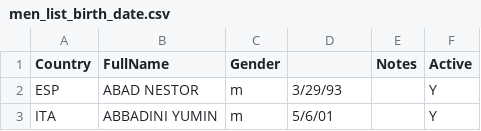
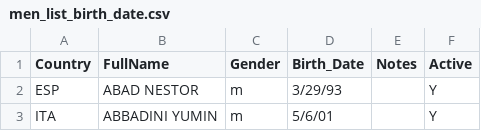
Before and after one commit to emcfalls/Sta440-Case-Study-2, a CSV file: cleaned data/men_list_birth_date.csv, drawn as a sheet; only a part is shown.

```diff
--- a/cleaned data/men_list_birth_date.csv
+++ b/cleaned data/men_list_birth_date.csv
@@ -1,2 +1,2 @@
-Country,FullName,Gender,,Notes,Active
+Country,FullName,Gender,Birth_Date,Notes,Active
 ESP,ABAD NESTOR,m,3/29/93,,Y
```
Also changed, not shown: cleaned data/women_list_birth_date.csv, 9 other files.
